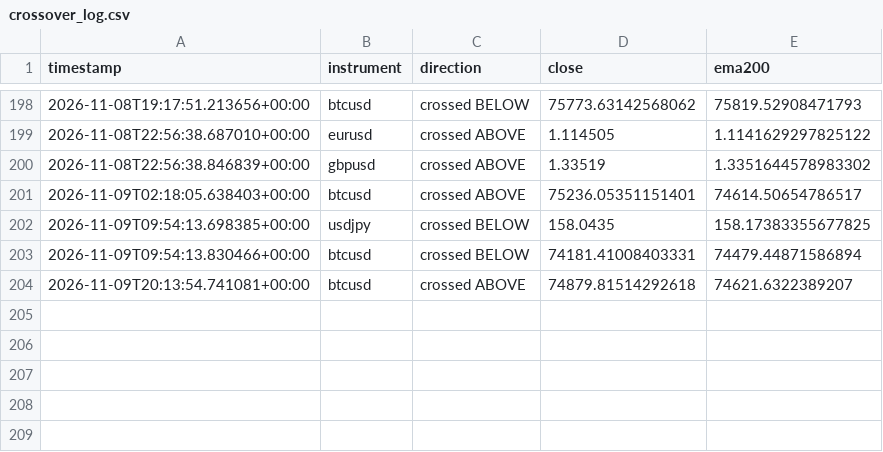
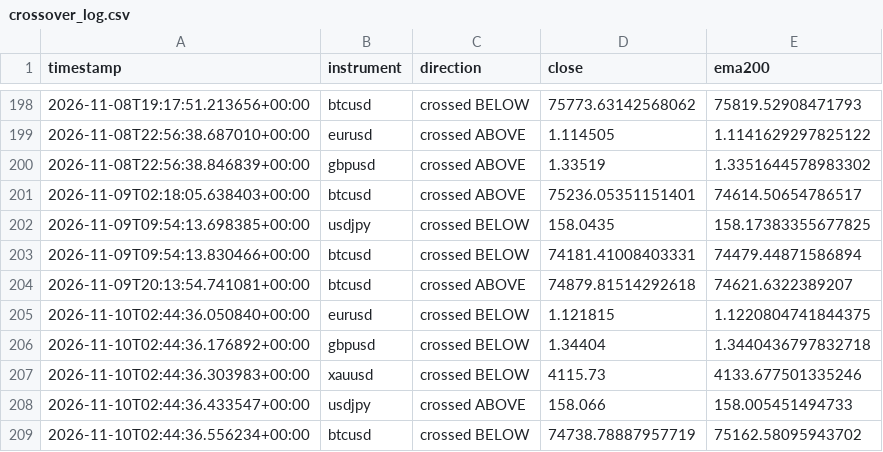
Before and after one commit to Jawa00007/ema-200-cross-alert, a CSV file: data/crossover_log.csv, drawn as a sheet; only a part is shown, gaps mark what is left out.

```diff
--- a/data/crossover_log.csv
+++ b/data/crossover_log.csv
@@ -204 +204,6 @@ timestamp,instrument,direction,close,ema200
 2026-11-09T20:13:54.741081+00:00,btcusd,crossed ABOVE,74879.81514292618,74621.6322389207
+2026-11-10T02:44:36.050840+00:00,eurusd,crossed BELOW,1.121815,1.1220804741844375
+2026-11-10T02:44:36.176892+00:00,gbpusd,crossed BELOW,1.34404,1.3440436797832718
+2026-11-10T02:44:36.303983+00:00,xauusd,crossed BELOW,4115.73,4133.677501335246
+2026-11-10T02:44:36.433547+00:00,usdjpy,crossed ABOVE,158.066,158.005451494733
+2026-11-10T02:44:36.556234+00:00,btcusd,crossed BELOW,74738.78887957719,75162.58095943702
```
Also changed, not shown: data/price_history.csv, 1 other file.
